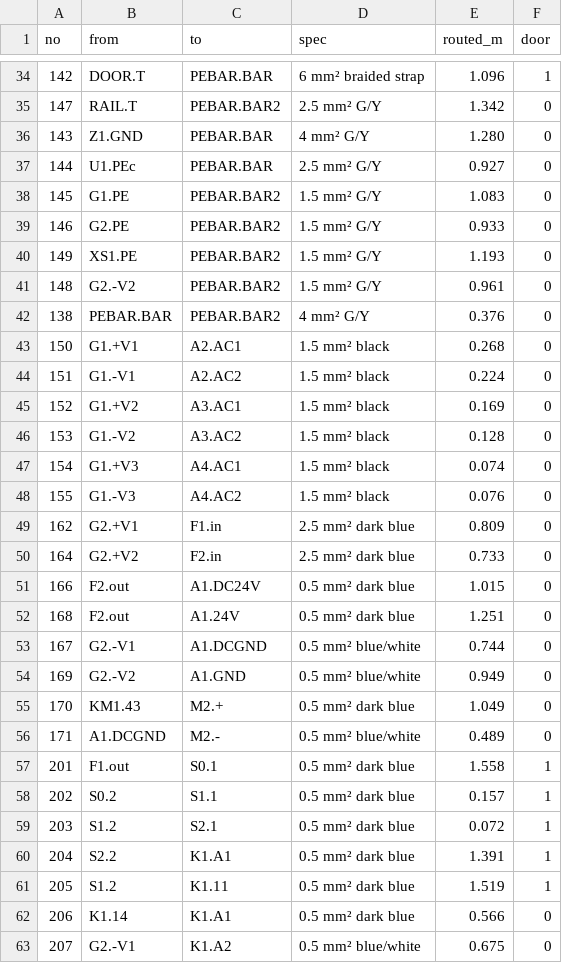
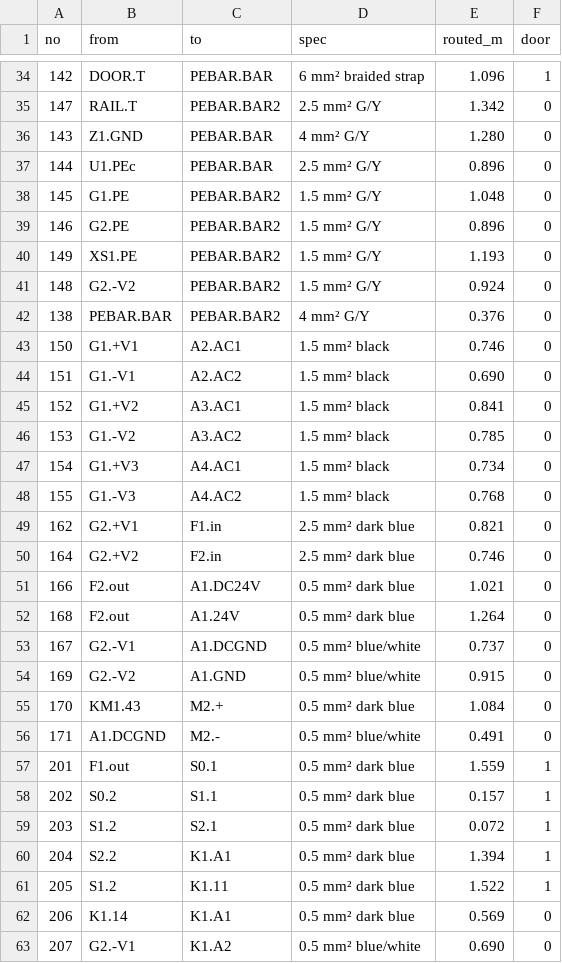
Before and after one commit to YBK1998/UnityPANEL, a CSV file: A11_CircuitSim/Verification/A11_Wire_Lengths_rev07.csv, drawn as a sheet; only a part is shown, gaps mark what is left out; the diff covers the shown part only.

```diff
--- a/A11_CircuitSim/Verification/A11_Wire_Lengths_rev07.csv
+++ b/A11_CircuitSim/Verification/A11_Wire_Lengths_rev07.csv
@@ -36,28 +36,28 @@ no,from,to,spec,routed_m,door
 143,Z1.GND,PEBAR.BAR,"4 mm² G/Y",1.280,0
-144,U1.PEc,PEBAR.BAR,"2.5 mm² G/Y",0.927,0
-145,G1.PE,PEBAR.BAR2,"1.5 mm² G/Y",1.083,0
-146,G2.PE,PEBAR.BAR2,"1.5 mm² G/Y",0.933,0
+144,U1.PEc,PEBAR.BAR,"2.5 mm² G/Y",0.896,0
+145,G1.PE,PEBAR.BAR2,"1.5 mm² G/Y",1.048,0
+146,G2.PE,PEBAR.BAR2,"1.5 mm² G/Y",0.896,0
 149,XS1.PE,PEBAR.BAR2,"1.5 mm² G/Y",1.193,0
-148,G2.-V2,PEBAR.BAR2,"1.5 mm² G/Y",0.961,0
+148,G2.-V2,PEBAR.BAR2,"1.5 mm² G/Y",0.924,0
 138,PEBAR.BAR,PEBAR.BAR2,"4 mm² G/Y",0.376,0
-150,G1.+V1,A2.AC1,"1.5 mm² black",0.268,0
-151,G1.-V1,A2.AC2,"1.5 mm² black",0.224,0
-152,G1.+V2,A3.AC1,"1.5 mm² black",0.169,0
-153,G1.-V2,A3.AC2,"1.5 mm² black",0.128,0
-154,G1.+V3,A4.AC1,"1.5 mm² black",0.074,0
-155,G1.-V3,A4.AC2,"1.5 mm² black",0.076,0
-162,G2.+V1,F1.in,"2.5 mm² dark blue",0.809,0
-164,G2.+V2,F2.in,"2.5 mm² dark blue",0.733,0
-166,F2.out,A1.DC24V,"0.5 mm² dark blue",1.015,0
-168,F2.out,A1.24V,"0.5 mm² dark blue",1.251,0
-167,G2.-V1,A1.DCGND,"0.5 mm² blue/white",0.744,0
-169,G2.-V2,A1.GND,"0.5 mm² blue/white",0.949,0
-170,KM1.43,M2.+,"0.5 mm² dark blue",1.049,0
-171,A1.DCGND,M2.-,"0.5 mm² blue/white",0.489,0
-201,F1.out,S0.1,"0.5 mm² dark blue",1.558,1
+150,G1.+V1,A2.AC1,"1.5 mm² black",0.746,0
+151,G1.-V1,A2.AC2,"1.5 mm² black",0.690,0
+152,G1.+V2,A3.AC1,"1.5 mm² black",0.841,0
+153,G1.-V2,A3.AC2,"1.5 mm² black",0.785,0
+154,G1.+V3,A4.AC1,"1.5 mm² black",0.734,0
+155,G1.-V3,A4.AC2,"1.5 mm² black",0.768,0
+162,G2.+V1,F1.in,"2.5 mm² dark blue",0.821,0
+164,G2.+V2,F2.in,"2.5 mm² dark blue",0.746,0
+166,F2.out,A1.DC24V,"0.5 mm² dark blue",1.021,0
+168,F2.out,A1.24V,"0.5 mm² dark blue",1.264,0
+167,G2.-V1,A1.DCGND,"0.5 mm² blue/white",0.737,0
+169,G2.-V2,A1.GND,"0.5 mm² blue/white",0.915,0
+170,KM1.43,M2.+,"0.5 mm² dark blue",1.084,0
+171,A1.DCGND,M2.-,"0.5 mm² blue/white",0.491,0
+201,F1.out,S0.1,"0.5 mm² dark blue",1.559,1
 202,S0.2,S1.1,"0.5 mm² dark blue",0.157,1
 203,S1.2,S2.1,"0.5 mm² dark blue",0.072,1
-204,S2.2,K1.A1,"0.5 mm² dark blue",1.391,1
-205,S1.2,K1.11,"0.5 mm² dark blue",1.519,1
-206,K1.14,K1.A1,"0.5 mm² dark blue",0.566,0
-207,G2.-V1,K1.A2,"0.5 mm² blue/white",0.675,0
+204,S2.2,K1.A1,"0.5 mm² dark blue",1.394,1
+205,S1.2,K1.11,"0.5 mm² dark blue",1.522,1
+206,K1.14,K1.A1,"0.5 mm² dark blue",0.569,0
+207,G2.-V1,K1.A2,"0.5 mm² blue/white",0.690,0
```
Also changed, not shown: 67 edited cells elsewhere in this file, 14 other files.
